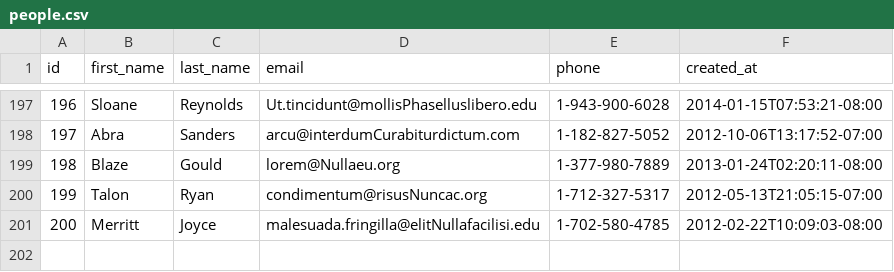
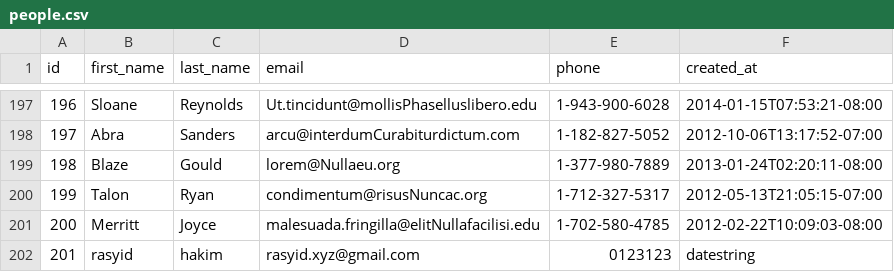
Before and after one commit to lively-fox-2017/parsing-data-sync, a CSV file: people.csv, drawn as a sheet; only a part is shown, gaps mark what is left out; the diff names each change by its address in the sheet, - before the commit and + after, or states it on an @@ line.

```diff
--- a/people.csv
+++ b/people.csv
+row 202: 201 | rasyid | hakim | rasyid.xyz@gmail.com | 0123123 | datestring
```
Also changed, not shown: 1 other file.
